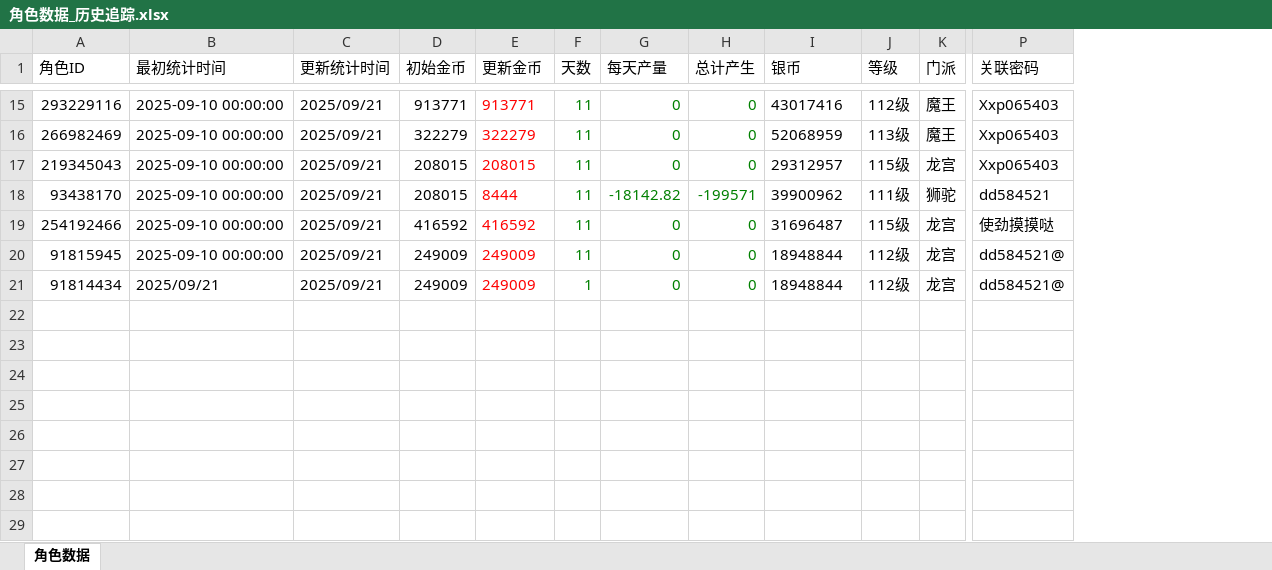
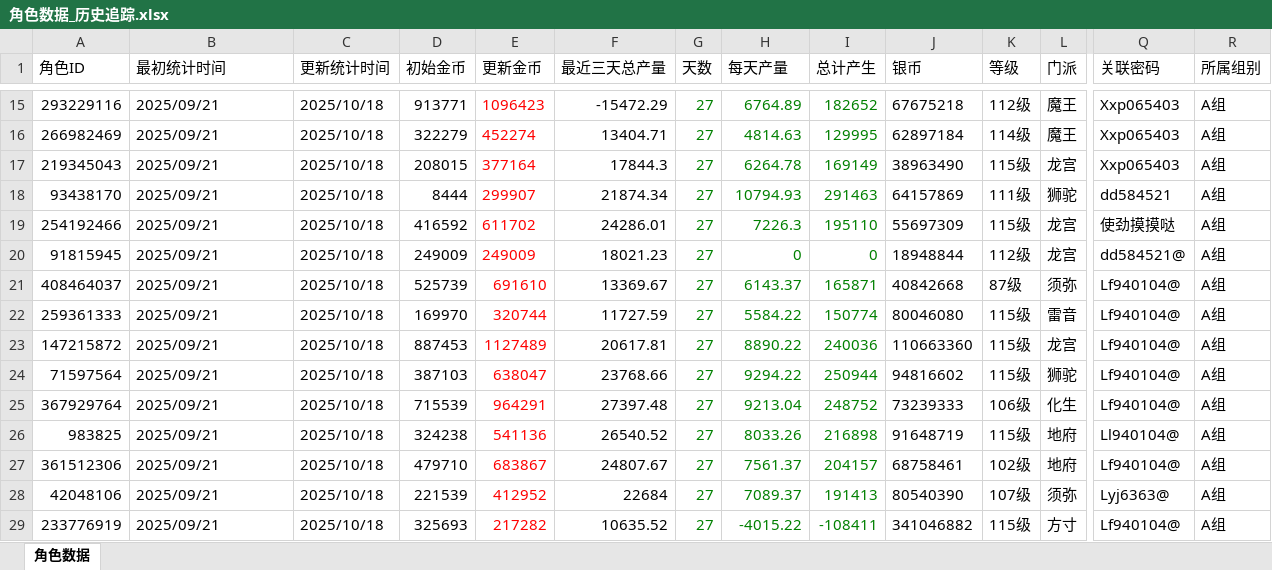
Before and after one commit to chen233/flask-opencvClick, an Excel workbook: 角色数据_历史追踪.xlsx, sheet 角色数据, drawn as a sheet; only a part is shown, gaps mark what is left out; values as stored, in another font and other column widths than the file's, no borders; removed rows and columns are numbered as before the commit, all else as after; rows hold the shown columns only; the diff covers the shown part only; the diff names each change by its address in the sheet, - before the commit and + after, or states it on an @@ line.

```diff
--- a/角色数据_历史追踪.xlsx (sheet 角色数据)
+++ b/角色数据_历史追踪.xlsx (sheet 角色数据)
+column F (最近三天总产量), rows 15-20: -15472.29 | 13404.71 | 17844.3 | 21874.34 | 24286.01 | 18021.23
+column R (所属组别), rows 15-20: all A组
-B15:B20 (最初统计时间): 2025-09-10 00:00:00
+B15:B20 (最初统计时间): 2025/09/21
-C15:C20 (更新统计时间): 2025/09/21
+C15:C20 (更新统计时间): 2025/10/18
-E15 (更新金币): 913771
+E15 (更新金币): 1096423
-G15:G20 (天数): 11
+G15:G20 (天数): 27
-H15 (每天产量): 0
+H15 (每天产量): 6764.89
-I15 (总计产生): 0
+I15 (总计产生): 182652
-J15 (银币): 43017416
+J15 (银币): 67675218
-E16 (更新金币): 322279
+E16 (更新金币): 452274
-H16 (每天产量): 0
+H16 (每天产量): 4814.63
-I16 (总计产生): 0
+I16 (总计产生): 129995
-J16 (银币): 52068959
+J16 (银币): 62897184
-K16 (等级): 113级
+K16 (等级): 114级
-E17 (更新金币): 208015
+E17 (更新金币): 377164
-H17 (每天产量): 0
+H17 (每天产量): 6264.78
-I17 (总计产生): 0
+I17 (总计产生): 169149
-J17 (银币): 29312957
+J17 (银币): 38963490
-D18 (初始金币): 208015
+D18 (初始金币): 8444
-E18 (更新金币): 8444
+E18 (更新金币): 299907
-H18 (每天产量): -18142.82
+H18 (每天产量): 10794.93
-I18 (总计产生): -199571
+I18 (总计产生): 291463
-J18 (银币): 39900962
+J18 (银币): 64157869
-E19 (更新金币): 416592
+E19 (更新金币): 611702
-H19 (每天产量): 0
+H19 (每天产量): 7226.3
-I19 (总计产生): 0
+I19 (总计产生): 195110
-J19 (银币): 31696487
+J19 (银币): 55697309
-row 21: 91814434 | 2025/09/21 | 2025/09/21 | 249009 | 249009 | 1 | 0 | 0 | 18948844 | 112级 | 龙宫 | dd584521@
+row 21: 408464037 | 2025/09/21 | 2025/10/18 | 525739 | 691610 | 13369.67 | 27 | 6143.37 | 165871 | 40842668 | 87级 | 须弥 | Lf940104@ | A组
+row 22: 259361333 | 2025/09/21 | 2025/10/18 | 169970 | 320744 | 11727.59 | 27 | 5584.22 | 150774 | 80046080 | 115级 | 雷音 | Lf940104@ | A组
+row 23: 147215872 | 2025/09/21 | 2025/10/18 | 887453 | 1127489 | 20617.81 | 27 | 8890.22 | 240036 | 110663360 | 115级 | 龙宫 | Lf940104@ | A组
+row 24: 71597564 | 2025/09/21 | 2025/10/18 | 387103 | 638047 | 23768.66 | 27 | 9294.22 | 250944 | 94816602 | 115级 | 狮驼 | Lf940104@ | A组
+row 25: 367929764 | 2025/09/21 | 2025/10/18 | 715539 | 964291 | 27397.48 | 27 | 9213.04 | 248752 | 73239333 | 106级 | 化生 | Lf940104@ | A组
+row 26: 983825 | 2025/09/21 | 2025/10/18 | 324238 | 541136 | 26540.52 | 27 | 8033.26 | 216898 | 91648719 | 115级 | 地府 | Ll940104@ | A组
+row 27: 361512306 | 2025/09/21 | 2025/10/18 | 479710 | 683867 | 24807.67 | 27 | 7561.37 | 204157 | 68758461 | 102级 | 地府 | Lf940104@ | A组
+row 28: 42048106 | 2025/09/21 | 2025/10/18 | 221539 | 412952 | 22684 | 27 | 7089.37 | 191413 | 80540390 | 107级 | 须弥 | Lyj6363@ | A组
+row 29: 233776919 | 2025/09/21 | 2025/10/18 | 325693 | 217282 | 10635.52 | 27 | -4015.22 | -108411 | 341046882 | 115级 | 方寸 | Lf940104@ | A组
```
Also changed, not shown: 12 added rows and 96 edited cells elsewhere in this sheet, 7 other files.
